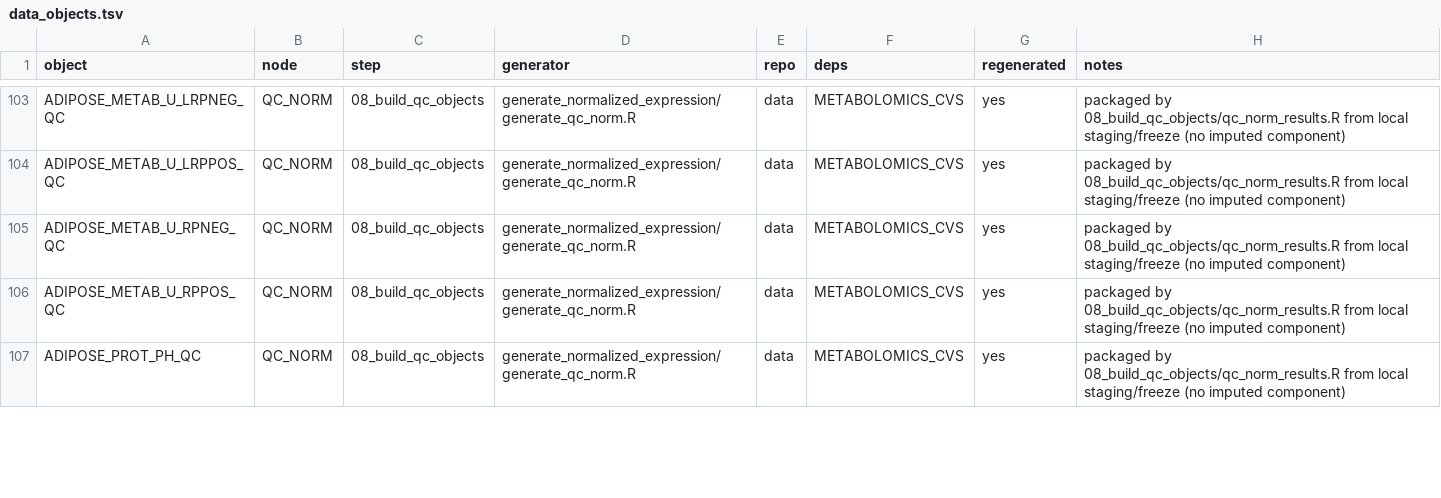
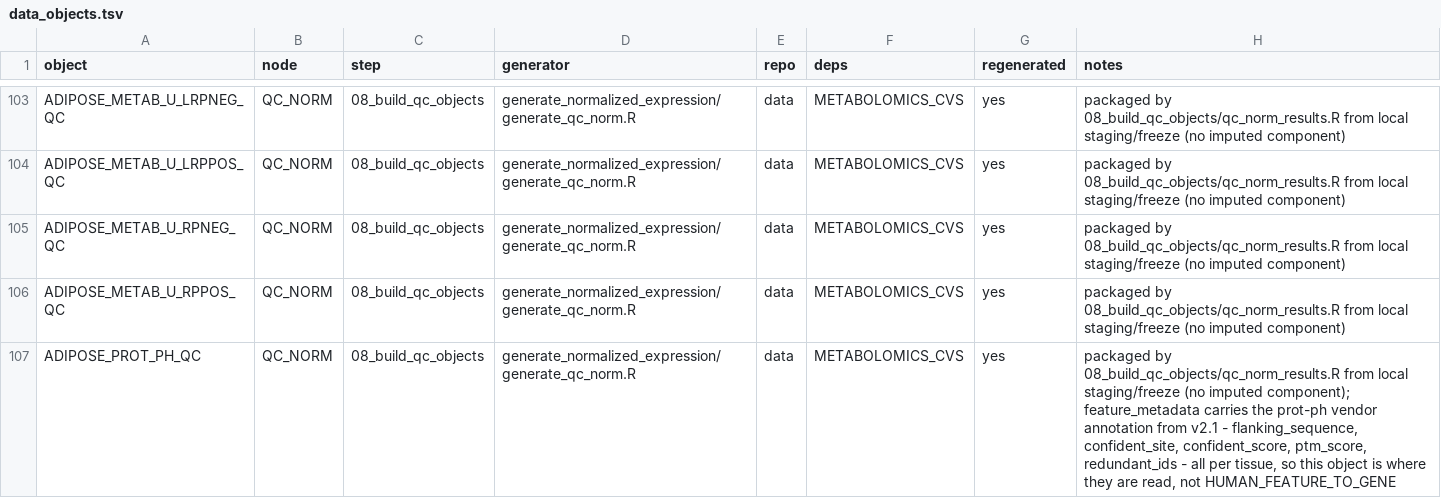
Before and after one commit to MoTrPAC/motrpac-human-presuspension-repro, a TSV file: docs/data_objects.tsv, drawn as a sheet; only a part is shown, gaps mark what is left out; the diff covers the shown part only.

```diff
--- a/docs/data_objects.tsv
+++ b/docs/data_objects.tsv
@@ -106,2 +106,2 @@ ADIPOSE_METAB_U_RPNEG_QC	QC_NORM	08_build_qc_objects	generate_normalized_express
 ADIPOSE_METAB_U_RPPOS_QC	QC_NORM	08_build_qc_objects	generate_normalized_expression/generate_qc_norm.R	data	METABOLOMICS_CVS	yes	packaged by 08_build_qc_objects/qc_norm_results.R from local staging/freeze (no imputed component)
-ADIPOSE_PROT_PH_QC	QC_NORM	08_build_qc_objects	generate_normalized_expression/generate_qc_norm.R	data	METABOLOMICS_CVS	yes	packaged by 08_build_qc_objects/qc_norm_results.R from local staging/freeze (no imputed component)
+ADIPOSE_PROT_PH_QC	QC_NORM	08_build_qc_objects	generate_normalized_expression/generate_qc_norm.R	data	METABOLOMICS_CVS	yes	packaged by 08_build_qc_objects/qc_norm_results.R from local staging/freeze (no imputed component); feature_metadata carries the prot-ph vendor annotation from v2.1 - flanking_sequence, confident_site, confident_score, ptm_score, redundant_ids - all per tissue, so this object is where they are read, not HUMAN_FEATURE_TO_GENE
```
Also changed, not shown: 4 edited cells elsewhere in this file, docs/dependency_graph/depgraph_freeze_files.csv, docs/dependency_graph/depgraph_nodes.csv, 10 other files.
